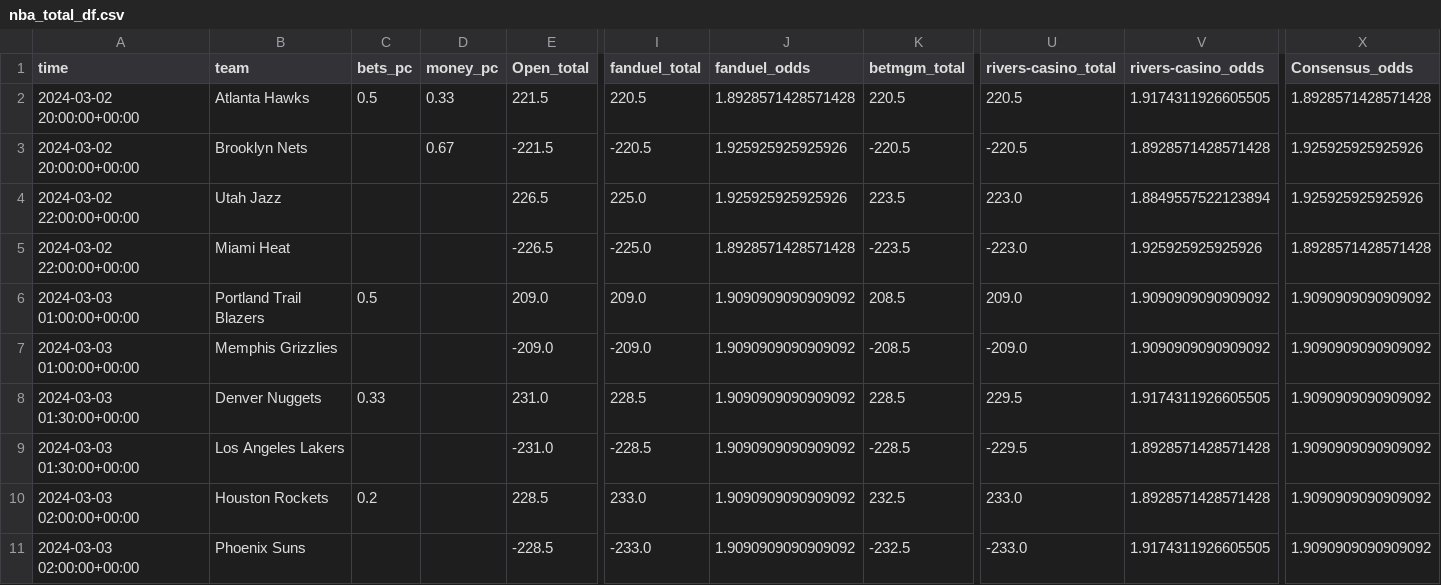
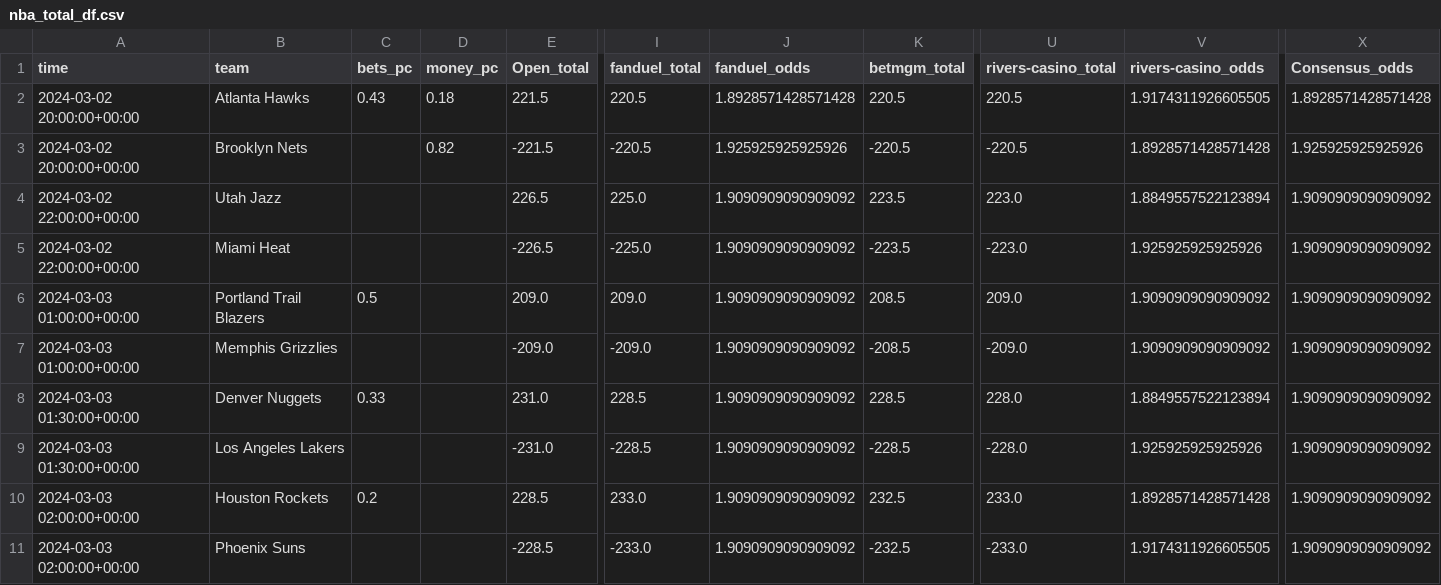
Before and after one commit to Donalcon/reverse_line_movement, a CSV file: nba_total_df.csv, drawn as a sheet; only a part is shown, gaps mark what is left out; the diff names each change by its address in the sheet, - before the commit and + after, or states it on an @@ line.

```diff
--- a/nba_total_df.csv
+++ b/nba_total_df.csv
-C2 (bets_pc): 0.5
+C2 (bets_pc): 0.43
-D2 (money_pc): 0.33
+D2 (money_pc): 0.18
-D3 (money_pc): 0.67
+D3 (money_pc): 0.82
-J4 (fanduel_odds): 1.925925925925926
+J4 (fanduel_odds): 1.9090909090909092
-X4 (Consensus_odds): 1.925925925925926
+X4 (Consensus_odds): 1.9090909090909092
-J5 (fanduel_odds): 1.8928571428571428
+J5 (fanduel_odds): 1.9090909090909092
-X5 (Consensus_odds): 1.8928571428571428
+X5 (Consensus_odds): 1.9090909090909092
-U8 (rivers-casino_total): 229.5
+U8 (rivers-casino_total): 228.0
-V8 (rivers-casino_odds): 1.9174311926605505
+V8 (rivers-casino_odds): 1.8849557522123894
-U9 (rivers-casino_total): -229.5
+U9 (rivers-casino_total): -228.0
-V9 (rivers-casino_odds): 1.8928571428571428
+V9 (rivers-casino_odds): 1.925925925925926
```
Also changed, not shown: nba_spread_df.csv, 1 other file.
